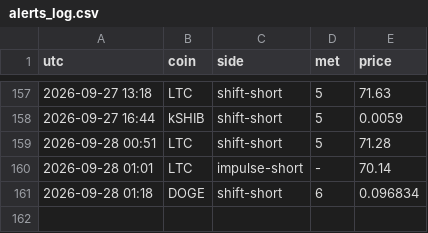
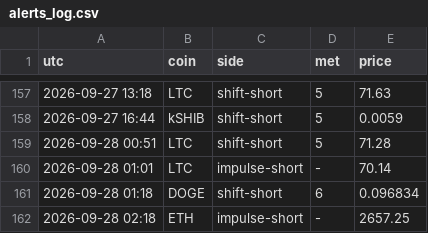
Before and after one commit to pleeb756/Setup-grader-alerts-, a CSV file: alerts_log.csv, drawn as a sheet; only a part is shown, gaps mark what is left out.

Commit message:
Update alert state

```diff
--- a/alerts_log.csv
+++ b/alerts_log.csv
@@ -161 +161,2 @@ utc,coin,side,met,price
 2026-09-28 01:18,DOGE,shift-short,6,0.096834
+2026-09-28 02:18,ETH,impulse-short,-,2657.25
```
Also changed, not shown: 2 other files.
